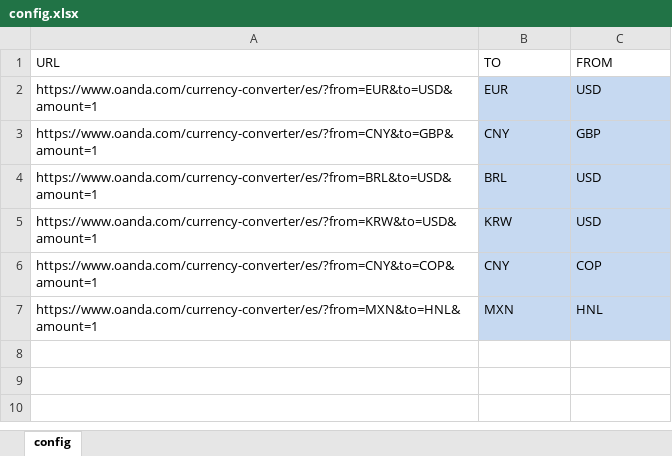
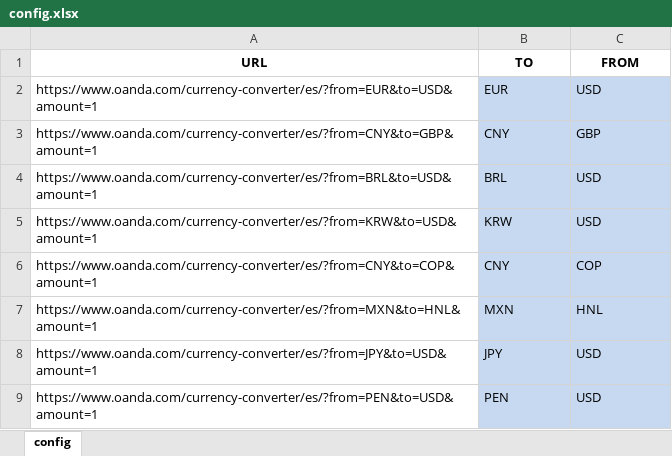
Before and after one commit to Augustx20/Rates, an Excel workbook: config.xlsx, sheet config, drawn as a sheet; values as stored, in another font and other column widths than the file's, no borders; table styles not drawn; the diff names each change by its address in the sheet, - before the commit and + after, or states it on an @@ line.

Commit message:
Creacion de formato Excel Vertical

```diff
--- a/config.xlsx (sheet config)
+++ b/config.xlsx (sheet config)
@@ A1:C1 bold: off → on, alignment: left → center @@
+row 8: https://www.oanda.com/currency-converter/es/?from=JPY&to=USD&amount=1 | JPY | USD
+row 9: https://www.oanda.com/currency-converter/es/?from=PEN&to=USD&amount=1 | PEN | USD
```
Also changed, not shown: 6 other files.
